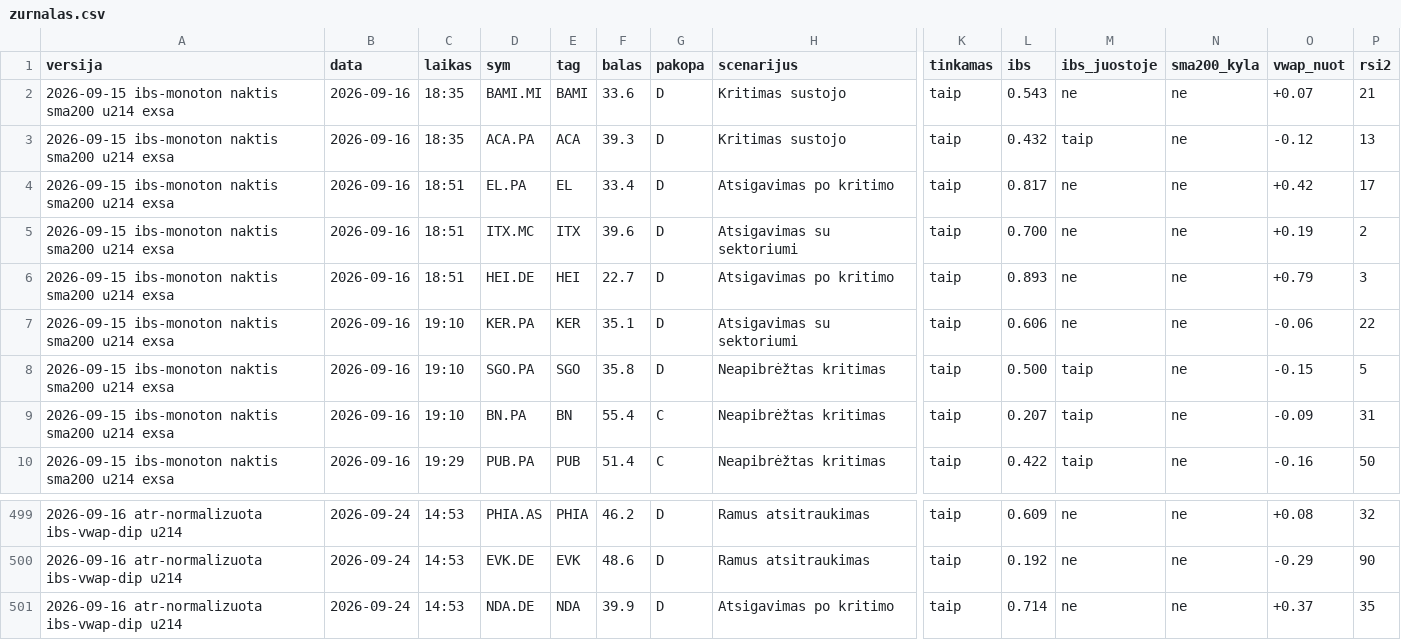
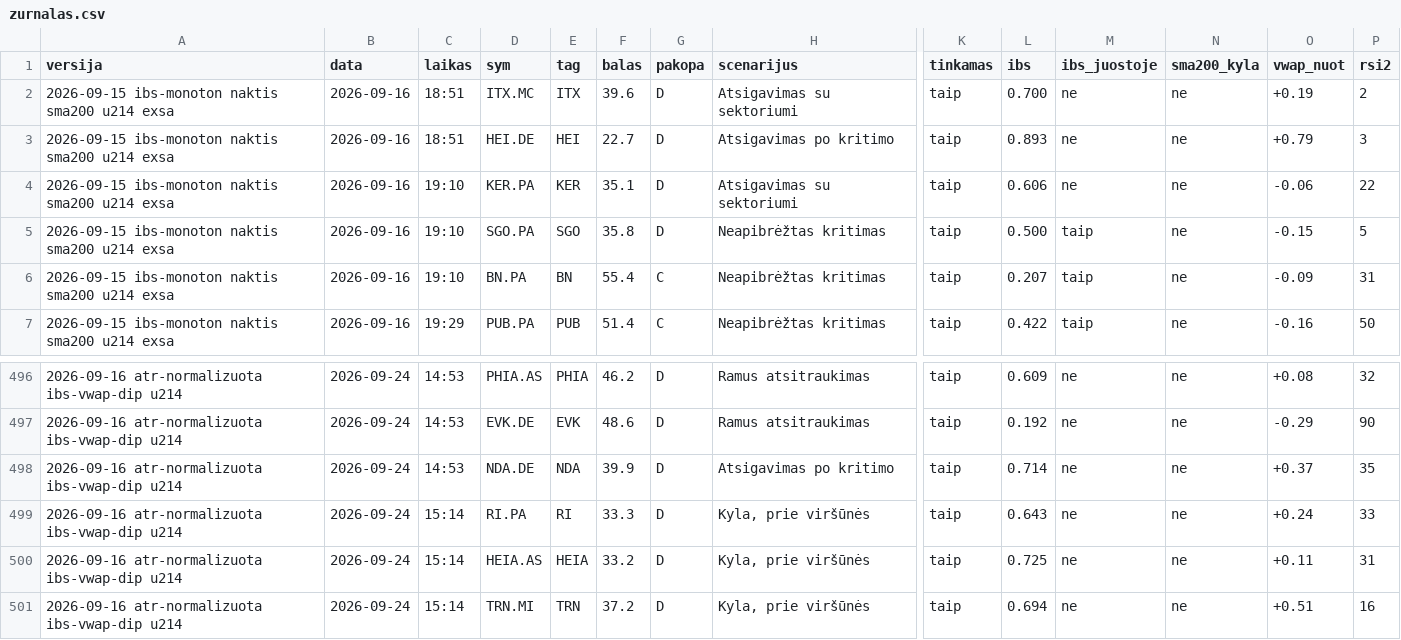
Before and after one commit to MantasBud/Dip-raiting, a CSV file: docs/zurnalas.csv, drawn as a sheet; only a part is shown, gaps mark what is left out; removed rows and columns are numbered as before the commit, all else as after; rows hold the shown columns only; the diff names each change by its address in the sheet, - before the commit and + after, or states it on an @@ line.

```diff
--- a/docs/zurnalas.csv
+++ b/docs/zurnalas.csv
-row 2: 2026-09-15 ibs-monoton naktis sma200 u214 exsa | 2026-09-16 | 18:35 | BAMI.MI | BAMI | 33.6 | D | Kritimas sustojo | taip | 0.543 | ne | ne | +0.07 | 21
-row 3: 2026-09-15 ibs-monoton naktis sma200 u214 exsa | 2026-09-16 | 18:35 | ACA.PA | ACA | 39.3 | D | Kritimas sustojo | taip | 0.432 | taip | ne | -0.12 | 13
-row 4: 2026-09-15 ibs-monoton naktis sma200 u214 exsa | 2026-09-16 | 18:51 | EL.PA | EL | 33.4 | D | Atsigavimas po kritimo | taip | 0.817 | ne | ne | +0.42 | 17
+row 499: 2026-09-16 atr-normalizuota ibs-vwap-dip u214 | 2026-09-24 | 15:14 | RI.PA | RI | 33.3 | D | Kyla, prie viršūnės | taip | 0.643 | ne | ne | +0.24 | 33
+row 500: 2026-09-16 atr-normalizuota ibs-vwap-dip u214 | 2026-09-24 | 15:14 | HEIA.AS | HEIA | 33.2 | D | Kyla, prie viršūnės | taip | 0.725 | ne | ne | +0.11 | 31
+row 501: 2026-09-16 atr-normalizuota ibs-vwap-dip u214 | 2026-09-24 | 15:14 | TRN.MI | TRN | 37.2 | D | Kyla, prie viršūnės | taip | 0.694 | ne | ne | +0.51 | 16
```
Also changed, not shown: 2 other files.
